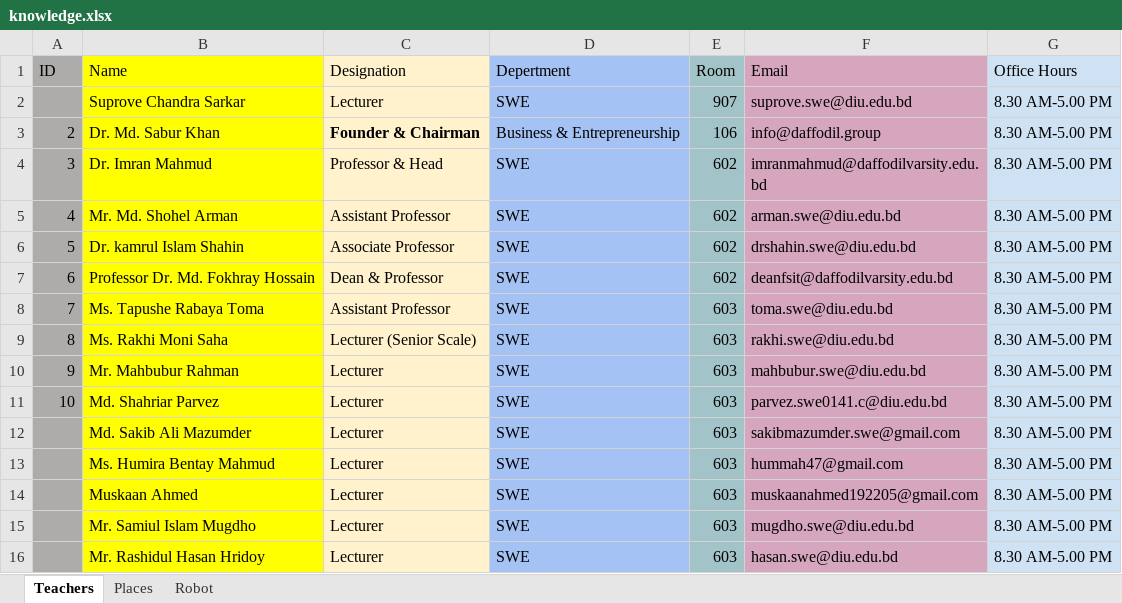
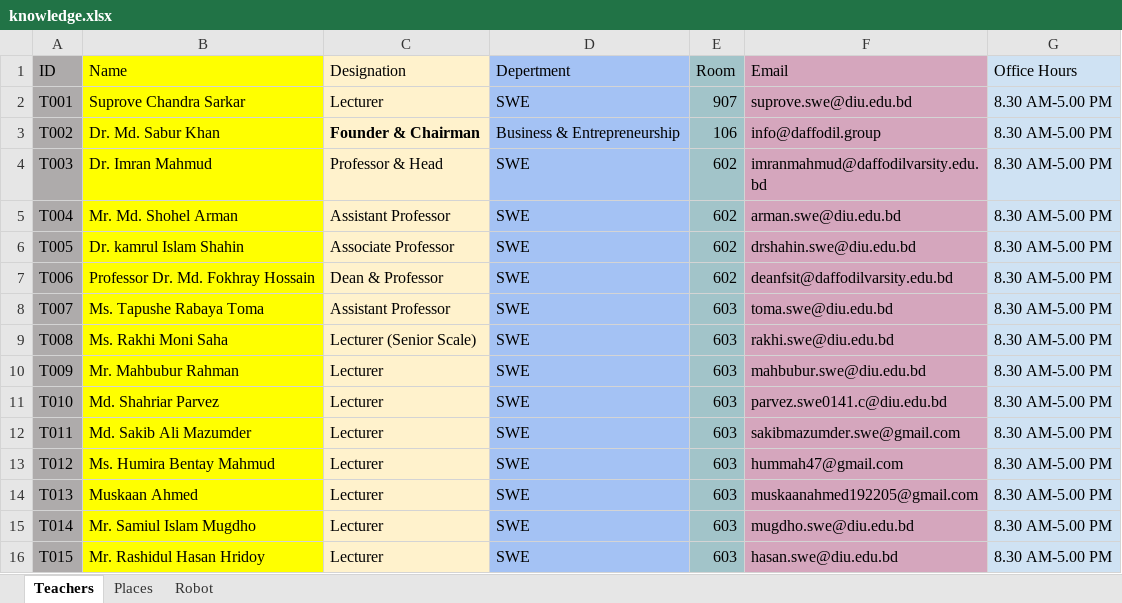
Before and after one commit to rakib-42/SWEEE, an Excel workbook: data/knowledge.xlsx, sheet Teachers, drawn as a sheet; values as stored, in another font and other column widths than the file's, no borders; charts and pictures not drawn; the diff names each change by its address in the sheet, - before the commit and + after, or states it on an @@ line.

Commit message:
Create initial SWEEE knowledge workbook

```diff
--- a/data/knowledge.xlsx (sheet Teachers)
+++ b/data/knowledge.xlsx (sheet Teachers)
-A2 (ID): (empty)
+A2 (ID): T001
-A3 (ID): 2
+A3 (ID): T002
-A4 (ID): 3
+A4 (ID): T003
-A5 (ID): 4
+A5 (ID): T004
-A6 (ID): 5
+A6 (ID): T005
-A7 (ID): 6
+A7 (ID): T006
-A8 (ID): 7
+A8 (ID): T007
-A9 (ID): 8
+A9 (ID): T008
-A10 (ID): 9
+A10 (ID): T009
-A11 (ID): 10
+A11 (ID): T010
-A12 (ID): (empty)
+A12 (ID): T011
-A13 (ID): (empty)
+A13 (ID): T012
-A14 (ID): (empty)
+A14 (ID): T013
-A15 (ID): (empty)
+A15 (ID): T014
-A16 (ID): (empty)
+A16 (ID): T015
```
Also changed, not shown: sheet Places, 1 other file.
